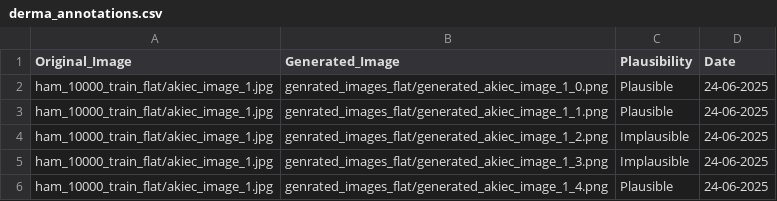
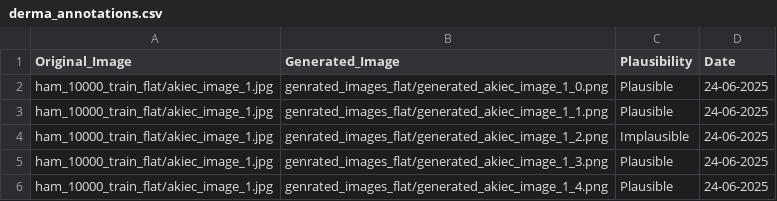
Before and after one commit to sadaf23/image-annotation, a CSV file: derma_annotations.csv, drawn as a sheet.

```diff
--- a/derma_annotations.csv
+++ b/derma_annotations.csv
@@ -4,3 +4,3 @@ ham_10000_train_flat/akiec_image_1.jpg,genrated_images_flat/generated_akiec_imag
 ham_10000_train_flat/akiec_image_1.jpg,genrated_images_flat/generated_akiec_image_1_2.png,Implausible,24-06-2025
-ham_10000_train_flat/akiec_image_1.jpg,genrated_images_flat/generated_akiec_image_1_3.png,Implausible,24-06-2025
+ham_10000_train_flat/akiec_image_1.jpg,genrated_images_flat/generated_akiec_image_1_3.png,Plausible,24-06-2025
 ham_10000_train_flat/akiec_image_1.jpg,genrated_images_flat/generated_akiec_image_1_4.png,Plausible,24-06-2025
```
Also changed, not shown: 1 other file.
